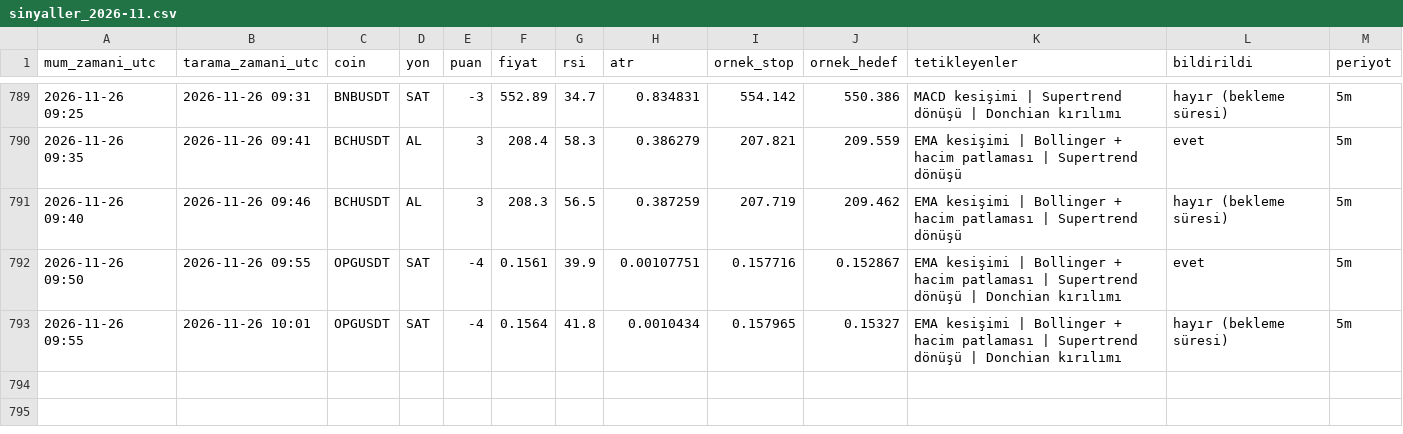
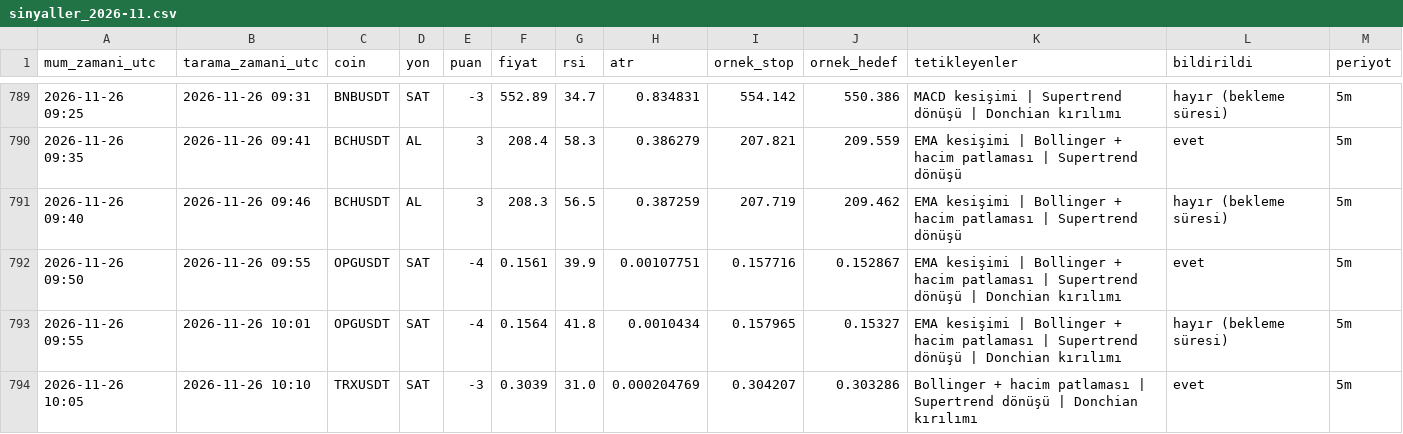
Before and after one commit to yumrukayayunusemre-creator/kripto-sinyal, a CSV file: kayitlar/sinyaller_2026-11.csv, drawn as a sheet; only a part is shown, gaps mark what is left out.

```diff
--- a/kayitlar/sinyaller_2026-11.csv
+++ b/kayitlar/sinyaller_2026-11.csv
@@ -793 +793,2 @@ mum_zamani_utc,tarama_zamani_utc,coin,yon,puan,fiyat,rsi,atr,ornek_stop,ornek_he
 2026-11-26 09:55,2026-11-26 10:01,OPGUSDT,SAT,-4,0.1564,41.8,0.0010434,0.157965,0.15327,EMA kesişimi | Bollinger + hacim patlaması | Supertrend dönüşü | Donchian kırılımı,hayır (bekleme süresi),5m
+2026-11-26 10:05,2026-11-26 10:10,TRXUSDT,SAT,-3,0.3039,31.0,0.000204769,0.304207,0.303286,Bollinger + hacim patlaması | Supertrend dönüşü | Donchian kırılımı,evet,5m
```
Also changed, not shown: kayitlar/strateji_sinyalleri_2026-11.csv, 1 other file.
